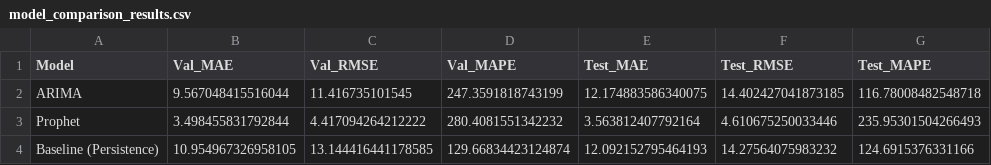
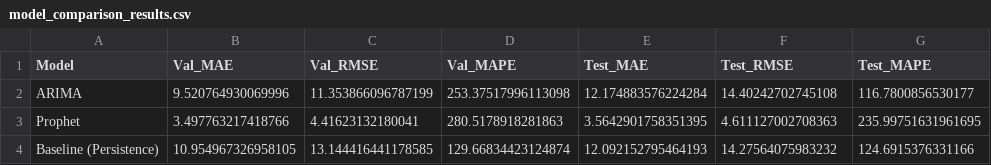
Before and after one commit to Jae15/weather-forecasting-alerts, a CSV file: model_comparison_results.csv, drawn as a sheet.

```diff
--- a/model_comparison_results.csv
+++ b/model_comparison_results.csv
@@ -1,4 +1,4 @@
 Model,Val_MAE,Val_RMSE,Val_MAPE,Test_MAE,Test_RMSE,Test_MAPE
-ARIMA,9.567048415516044,11.416735101545,247.3591818743199,12.174883586340075,14.402427041873185,116.78008482548718
-Prophet,3.498455831792844,4.417094264212222,280.4081551342232,3.563812407792164,4.610675250033446,235.95301504266493
+ARIMA,9.520764930069996,11.353866096787199,253.37517996113098,12.174883576224284,14.40242702745108,116.7800856530177
+Prophet,3.497763217418766,4.41623132180041,280.5178918281863,3.5642901758351395,4.611127002708363,235.99751631961695
 Baseline (Persistence),10.954967326958105,13.144416441178585,129.66834423124874,12.092152795464193,14.27564075983232,124.6915376331166
```
Also changed, not shown: 7 other files.
